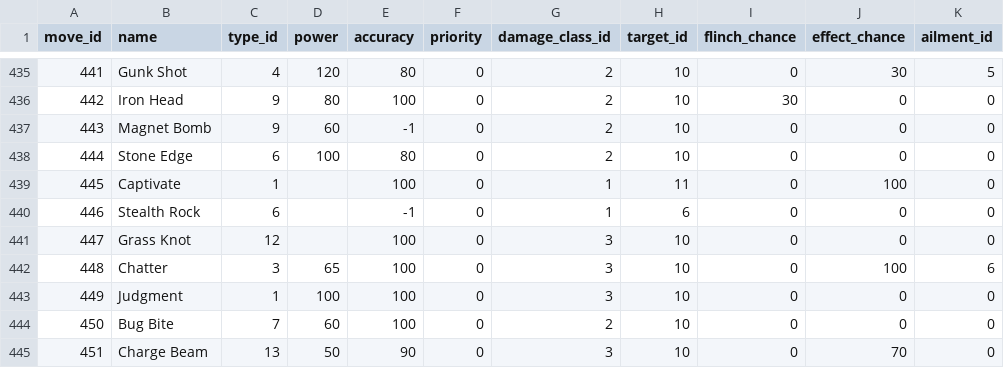
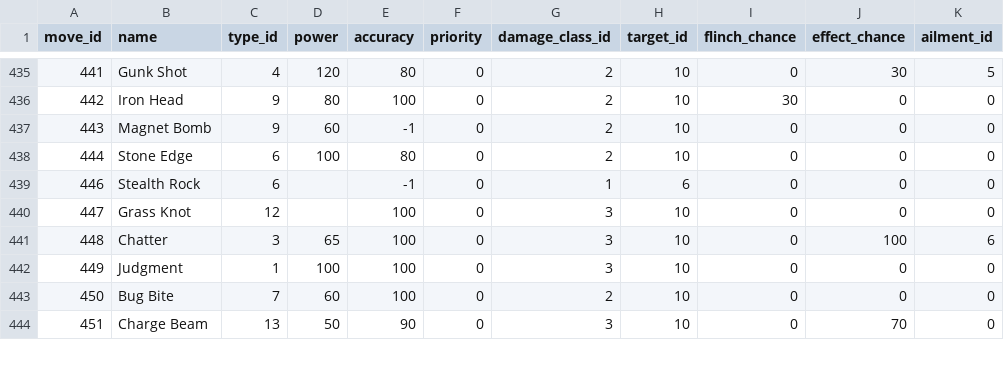
Before and after one commit to Jake-L/PokemonOceanBlue, a CSV file: src/rawdata/moves.csv, drawn as a sheet; only a part is shown, gaps mark what is left out; the diff names each change by its address in the sheet, - before the commit and + after, or states it on an @@ line.

```diff
--- a/src/rawdata/moves.csv
+++ b/src/rawdata/moves.csv
-row 439: 445 | Captivate | 1 |  | 100 | 0 | 1 | 11 | 0 | 100 | 0
```
Also changed, not shown: src/rawdata/pokemonMoves.csv, 2 other files.
